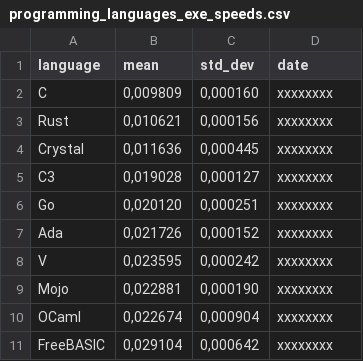
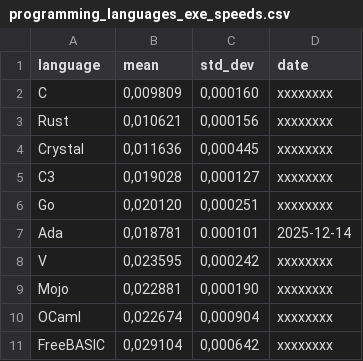
Before and after one commit to practicalcomputerscience/MicrobenchmarkGPHLlanguages, a CSV file: 02 - execution times/programming_languages_exe_speeds.csv, drawn as a sheet; only a part is shown.

Commit message:
Add files via upload

```diff
--- a/02 - execution times/programming_languages_exe_speeds.csv
+++ b/02 - execution times/programming_languages_exe_speeds.csv
@@ -6,3 +6,3 @@ C3;0,019028;0,000127;xxxxxxxx
 Go;0,020120;0,000251;xxxxxxxx
-Ada;0,021726;0,000152;xxxxxxxx
+Ada;0,018781;0.000101;2025-12-14
 V;0,023595;0,000242;xxxxxxxx
```
